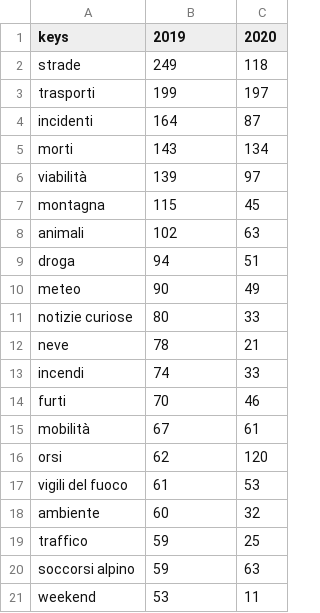
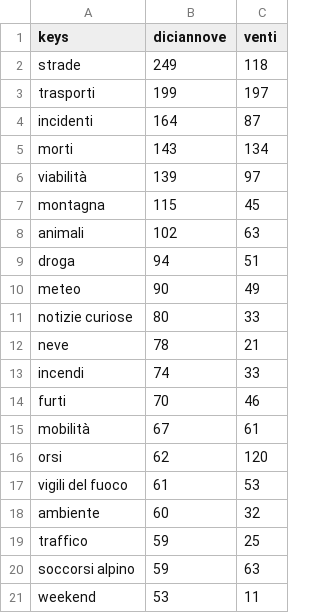
Before and after one commit to frabatx/today_parser, a CSV file: newSite/src/compared20192020.csv, drawn as a sheet.

```diff
--- a/newSite/src/compared20192020.csv
+++ b/newSite/src/compared20192020.csv
@@ -1,2 +1,2 @@
-keys,2019,2020
+keys,diciannove,venti
 strade,249,118
```
Also changed, not shown: 3 other files.
